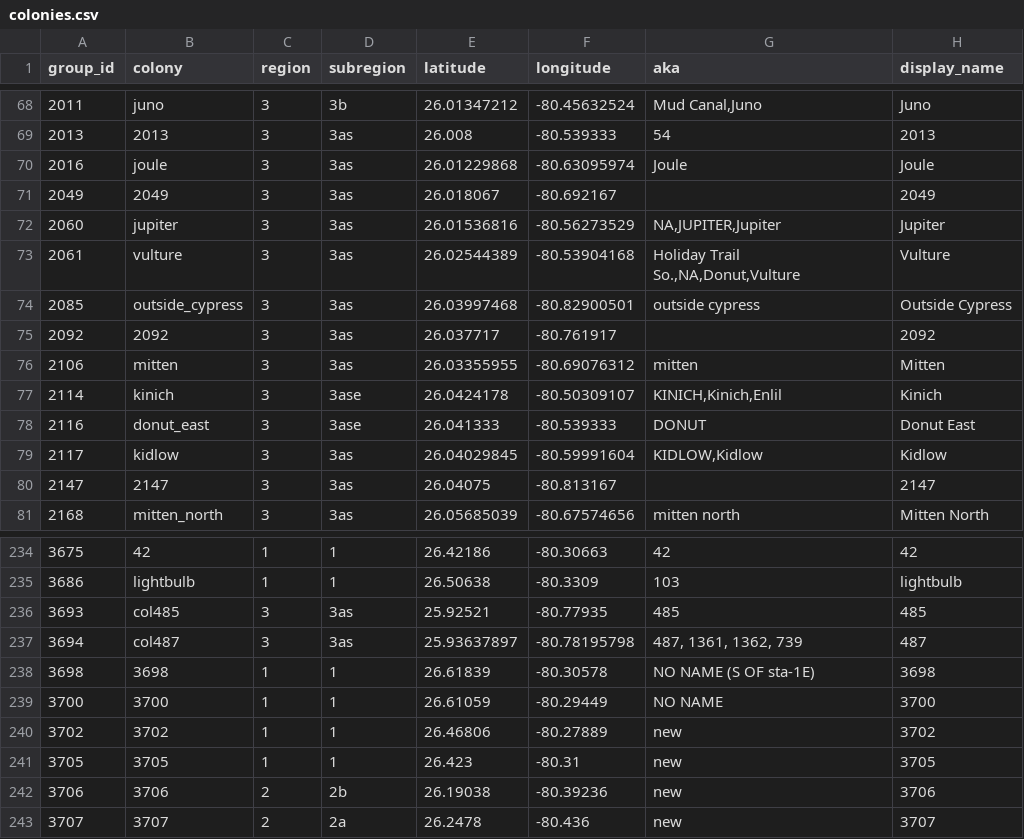
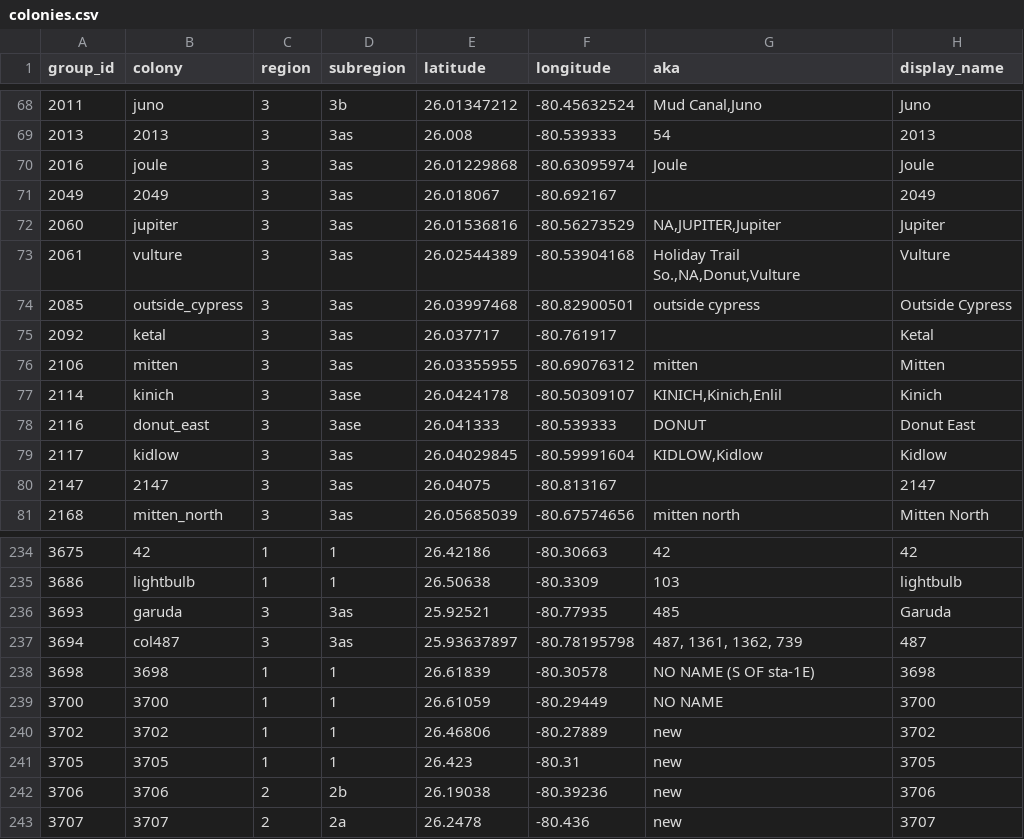
Before and after one commit to weecology/EvergladesWadingBird, a CSV file: SiteandMethods/colonies.csv, drawn as a sheet; only a part is shown, gaps mark what is left out.

```diff
--- a/SiteandMethods/colonies.csv
+++ b/SiteandMethods/colonies.csv
@@ -74,3 +74,3 @@
 2085,outside_cypress,3,3as,26.03997468,-80.82900501,"outside cypress","Outside Cypress"
-2092,2092,3,3as,26.037717,-80.761917,"","2092"
+2092,ketal,3,3as,26.037717,-80.761917,"","Ketal"
 2106,mitten,3,3as,26.03355955,-80.69076312,"mitten","Mitten"
@@ -235,3 +235,3 @@
 3686,lightbulb,1,1,26.50638,-80.3309,"103","lightbulb"
-3693,col485,3,3as,25.92521,-80.77935,"485","485"
+3693,garuda,3,3as,25.92521,-80.77935,"485","Garuda"
 3694,col487,3,3as,25.93637897,-80.78195798,"487, 1361, 1362, 739","487"
```
Also changed, not shown: Counts/maxcounts.csv, 8 other files.
